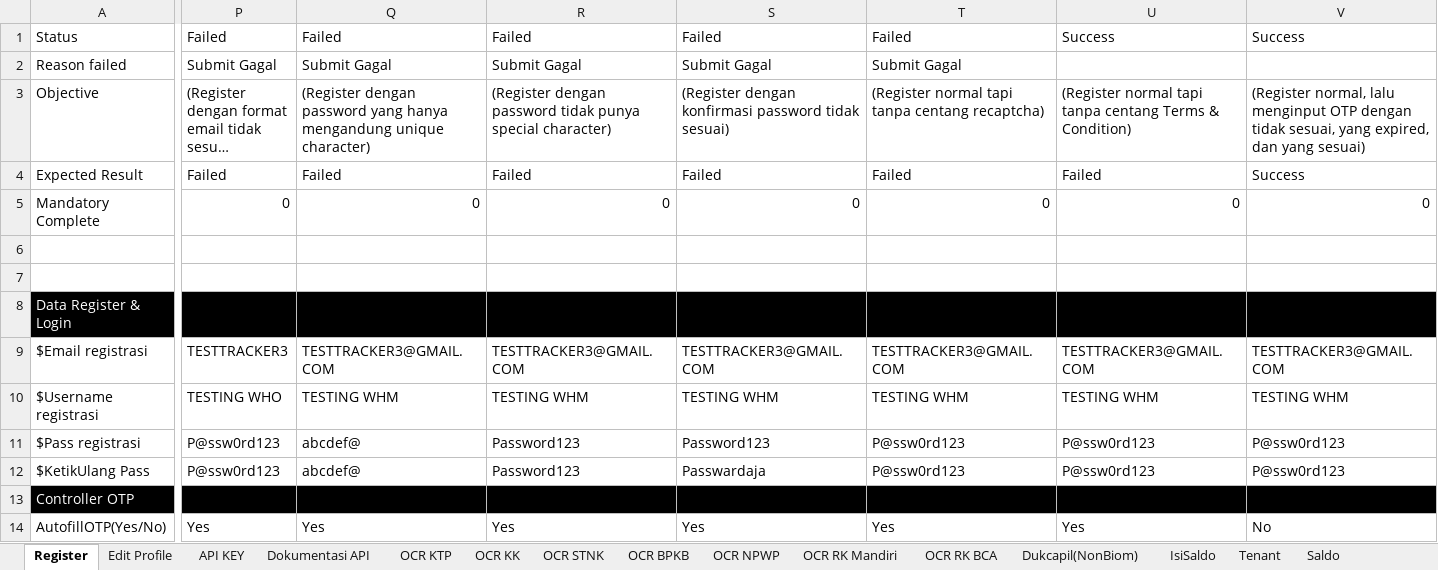
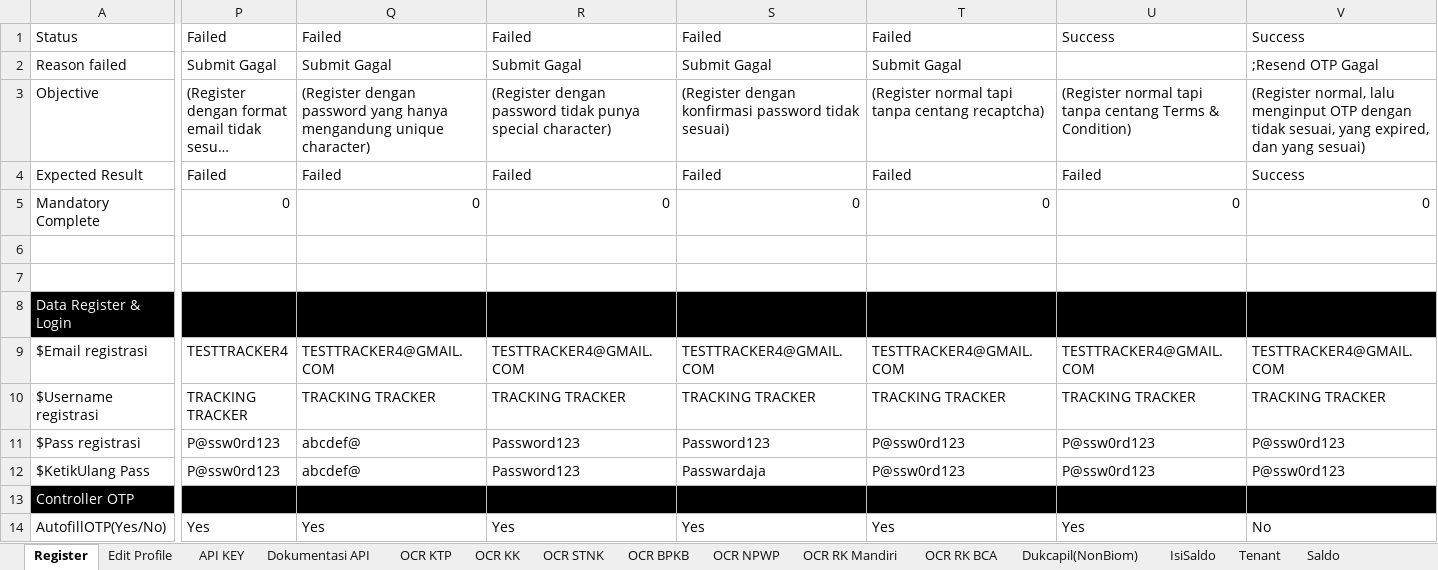
Before and after one commit to qcadins/ATAPIAAS, an Excel workbook: Excel/2. APIAAS.xlsx, sheet Register, drawn as a sheet; only a part is shown, gaps mark what is left out; long unchanged cells end in …; values as stored, in another font and other column widths than the file's, no borders; conditional formats not drawn; the diff names each change by its address in the sheet, - before the commit and + after, or states it on an @@ line.

```diff
--- a/Excel/2. APIAAS.xlsx (sheet Register)
+++ b/Excel/2. APIAAS.xlsx (sheet Register)
-V2: (empty)
+V2: ;Resend OTP Gagal
-P9: TESTTRACKER3
+P9: TESTTRACKER4
-Q9: TESTTRACKER3@GMAIL.COM
+Q9: TESTTRACKER4@GMAIL.COM
-R9: TESTTRACKER3@GMAIL.COM
+R9: TESTTRACKER4@GMAIL.COM
-S9: TESTTRACKER3@GMAIL.COM
+S9: TESTTRACKER4@GMAIL.COM
-T9: TESTTRACKER3@GMAIL.COM
+T9: TESTTRACKER4@GMAIL.COM
-U9: TESTTRACKER3@GMAIL.COM
+U9: TESTTRACKER4@GMAIL.COM
-V9: TESTTRACKER3@GMAIL.COM
+V9: TESTTRACKER4@GMAIL.COM
-P10: TESTING WHO
+P10: TRACKING TRACKER
-Q10: TESTING WHM
+Q10: TRACKING TRACKER
-R10: TESTING WHM
+R10: TRACKING TRACKER
-S10: TESTING WHM
+S10: TRACKING TRACKER
-T10: TESTING WHM
+T10: TRACKING TRACKER
-U10: TESTING WHM
+U10: TRACKING TRACKER
-V10: TESTING WHM
+V10: TRACKING TRACKER
```
Also changed, not shown: sheet Edit Profile, sheet ChangePassword, sheet Forgot Password, formulas that keep their value, 6 other files.
